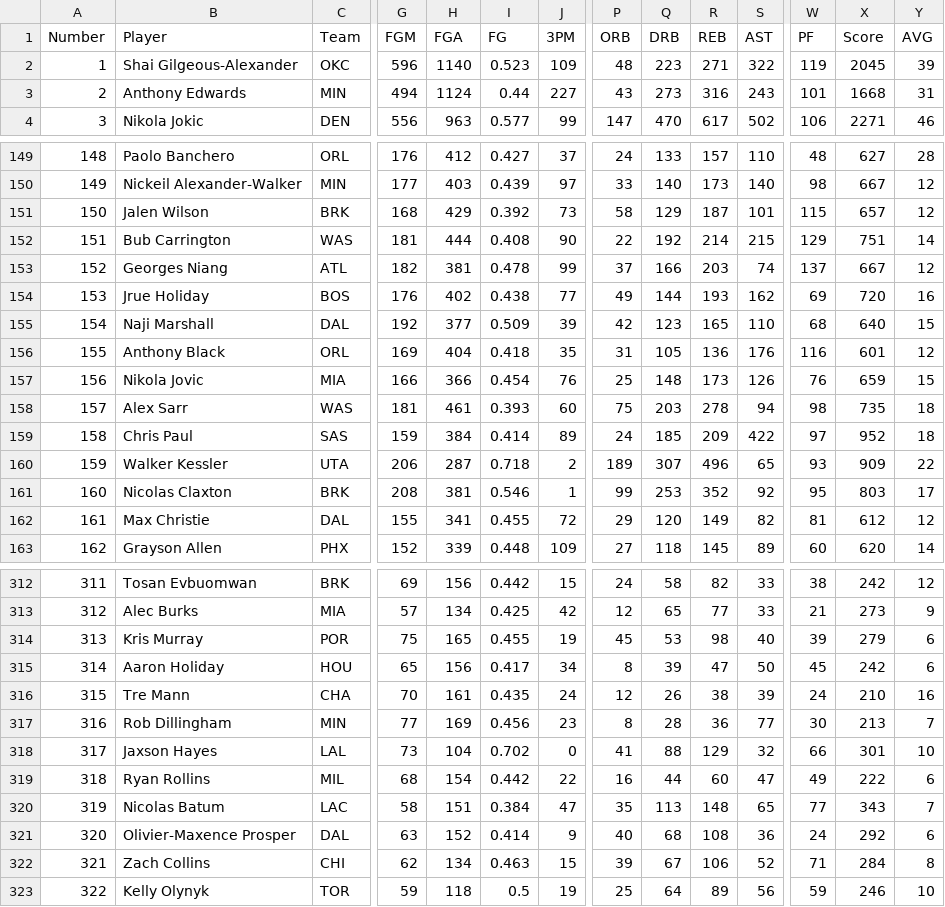
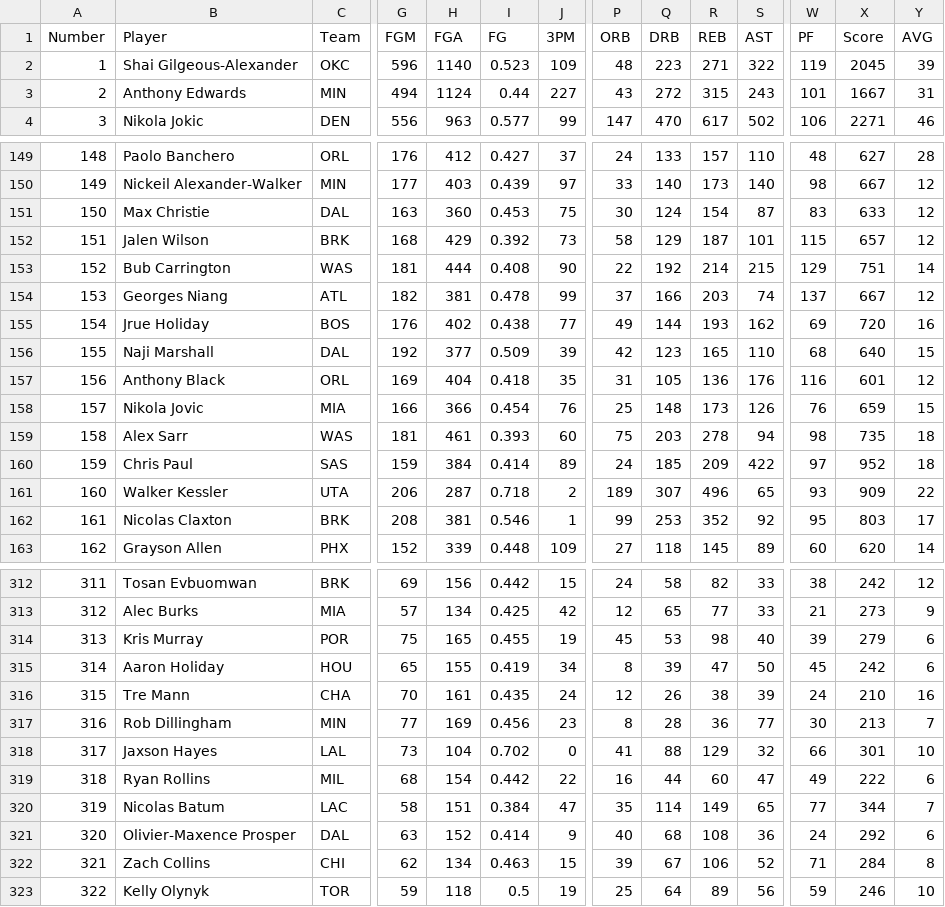
Before and after one commit to frosted/chumpball, a CSV file: 2025.csv, drawn as a sheet; only a part is shown, gaps mark what is left out; removed rows and columns are numbered as before the commit, all else as after; rows hold the shown columns only; the diff covers the shown part only; the diff names each change by its address in the sheet, - before the commit and + after, or states it on an @@ line.

```diff
--- a/2025.csv
+++ b/2025.csv
-Q3 (DRB): 273
+Q3 (DRB): 272
-R3 (REB): 316
+R3 (REB): 315
-X3 (Score): 1668
+X3 (Score): 1667
+row 151: 150 | Max Christie | DAL | 163 | 360 | 0.453 | 75 | 30 | 124 | 154 | 87 | 83 | 633 | 12
-A152 (Number): 150
+A152 (Number): 151
-A153 (Number): 151
+A153 (Number): 152
-A154 (Number): 152
+A154 (Number): 153
-A155 (Number): 153
+A155 (Number): 154
-A156 (Number): 154
+A156 (Number): 155
-A157 (Number): 155
+A157 (Number): 156
-A158 (Number): 156
+A158 (Number): 157
-A159 (Number): 157
+A159 (Number): 158
-A160 (Number): 158
+A160 (Number): 159
-A161 (Number): 159
+A161 (Number): 160
-A162 (Number): 160
+A162 (Number): 161
-row 162: 161 | Max Christie | DAL | 155 | 341 | 0.455 | 72 | 29 | 120 | 149 | 82 | 81 | 612 | 12
-H315 (FGA): 156
+H315 (FGA): 155
-I315 (FG): 0.417
+I315 (FG): 0.419
-Q320 (DRB): 113
+Q320 (DRB): 114
-R320 (REB): 148
+R320 (REB): 149
-X320 (Score): 343
+X320 (Score): 344
```
Also changed, not shown: 6 edited cells elsewhere in this file.
